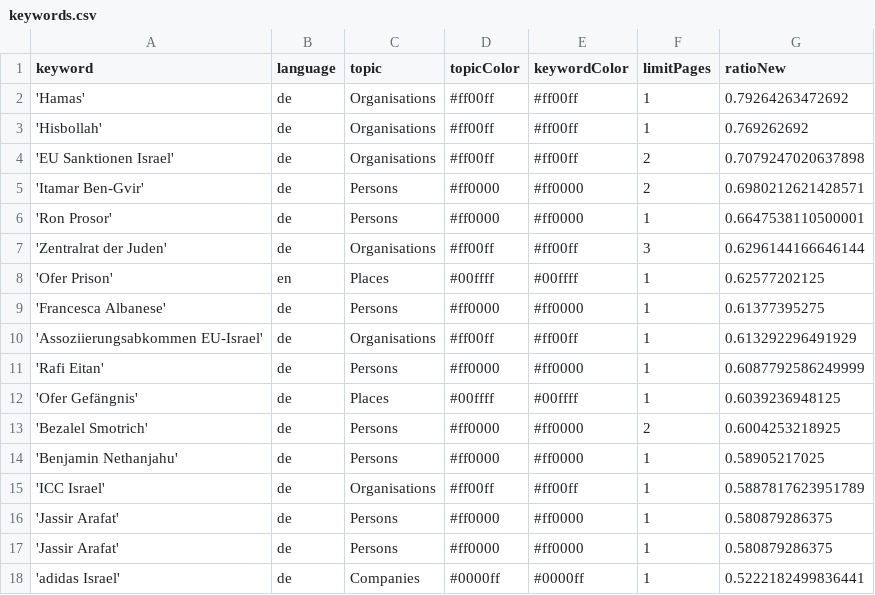
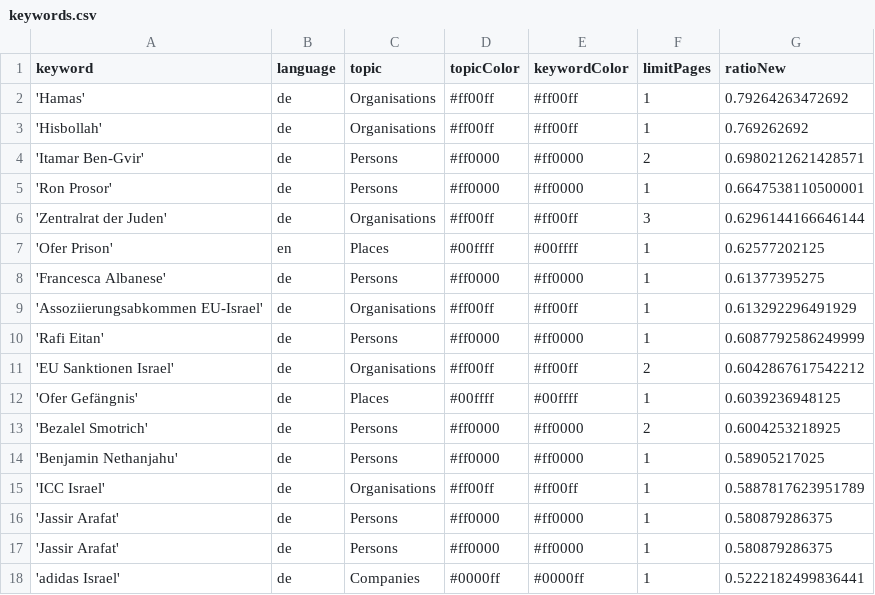
Before and after one commit to claba-news/nakbaIsComing, a CSV file: keywords.csv, drawn as a sheet; only a part is shown.

Commit message:
Commit from GitHub Actions (harvest:0.0)

```diff
--- a/keywords.csv
+++ b/keywords.csv
@@ -3,3 +3,2 @@ keyword,language,topic,topicColor,keywordColor,limitPages,ratioNew
 'Hisbollah',de,Organisations,#ff00ff,#ff00ff,1,0.769262692
-'EU Sanktionen Israel',de,Organisations,#ff00ff,#ff00ff,2,0.7079247020637898
 'Itamar Ben-Gvir',de,Persons,#ff0000,#ff0000,2,0.6980212621428571
@@ -11,2 +10,3 @@ keyword,language,topic,topicColor,keywordColor,limitPages,ratioNew
 'Rafi Eitan',de,Persons,#ff0000,#ff0000,1,0.6087792586249999
+'EU Sanktionen Israel',de,Organisations,#ff00ff,#ff00ff,2,0.6042867617542212
 'Ofer Gefängnis',de,Places,#00ffff,#00ffff,1,0.6039236948125
```
